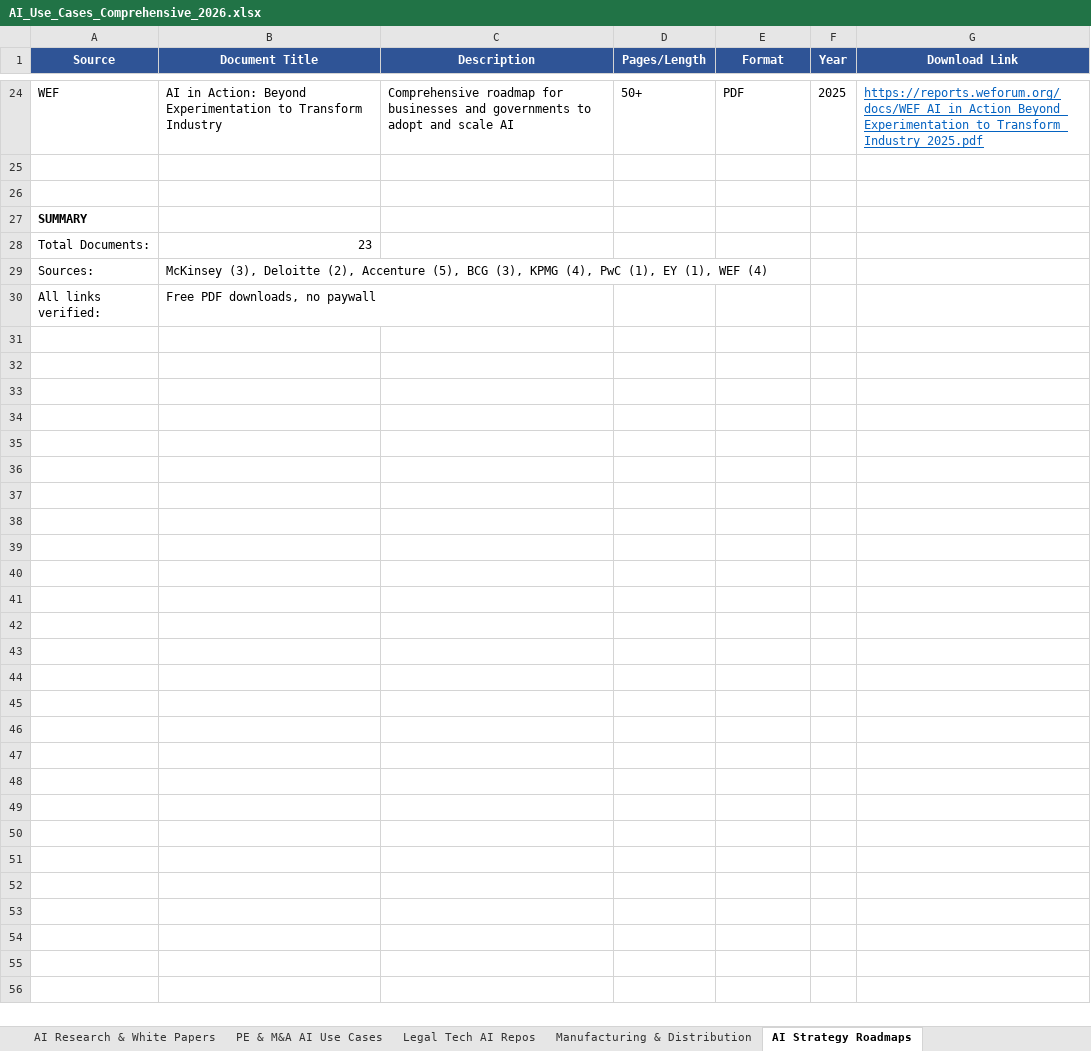
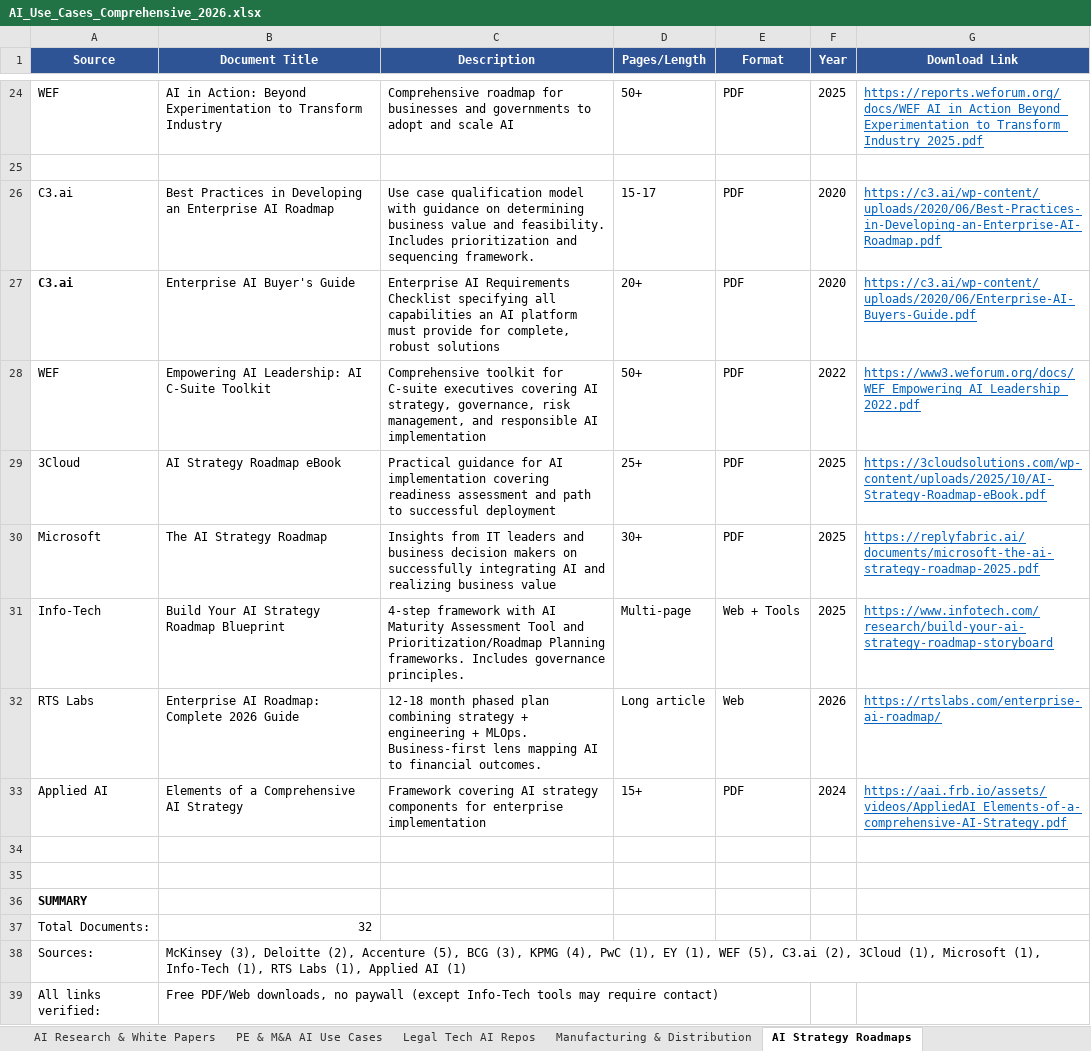
Before and after one commit to henrypapiz-maker/UseCaseRepo-Claude-Feb-2026, an Excel workbook: AI_Use_Cases_Comprehensive_2026.xlsx, sheet AI Strategy Roadmaps, drawn as a sheet; only a part is shown, gaps mark what is left out; values as stored, in another font and other column widths than the file's, no borders; addresses are those after the commit; the diff names each change by its address in the sheet, - before the commit and + after, or states it on an @@ line.

```diff
--- a/AI_Use_Cases_Comprehensive_2026.xlsx (sheet AI Strategy Roadmaps)
+++ b/AI_Use_Cases_Comprehensive_2026.xlsx (sheet AI Strategy Roadmaps)
+row 26: C3.ai | Best Practices in Developing an Enterprise AI Roadmap | Use case qualification model with guidance on determining business value and feasibility. Includes prioritization and sequencing framework. | 15-17 | PDF | 2020 | https://c3.ai/wp-content/uploads/2020/06/Best-Practices-in-Developing-an-Enterprise-AI-Roadmap.pdf
+row 27: C3.ai | Enterprise AI Buyer's Guide | Enterprise AI Requirements Checklist specifying all capabilities an AI platform must provide for complete, robust solutions | 20+ | PDF | 2020 | https://c3.ai/wp-content/uploads/2020/06/Enterprise-AI-Buyers-Guide.pdf
+row 28: WEF | Empowering AI Leadership: AI C-Suite Toolkit | Comprehensive toolkit for C-suite executives covering AI strategy, governance, risk management, and responsible AI implementation | 50+ | PDF | 2022 | https://www3.weforum.org/docs/WEF_Empowering_AI_Leadership_2022.pdf
+row 29: 3Cloud | AI Strategy Roadmap eBook | Practical guidance for AI implementation covering readiness assessment and path to successful deployment | 25+ | PDF | 2025 | https://3cloudsolutions.com/wp-content/uploads/2025/10/AI-Strategy-Roadmap-eBook.pdf
+row 30: Microsoft | The AI Strategy Roadmap | Insights from IT leaders and business decision makers on successfully integrating AI and realizing business value | 30+ | PDF | 2025 | https://replyfabric.ai/documents/microsoft-the-ai-strategy-roadmap-2025.pdf
+row 31: Info-Tech | Build Your AI Strategy Roadmap Blueprint | 4-step framework with AI Maturity Assessment Tool and Prioritization/Roadmap Planning frameworks. Includes governance principles. | Multi-page | Web + Tools | 2025 | https://www.infotech.com/research/build-your-ai-strategy-roadmap-storyboard
+row 32: RTS Labs | Enterprise AI Roadmap: Complete 2026 Guide | 12-18 month phased plan combining strategy + engineering + MLOps. Business-first lens mapping AI to financial outcomes. | Long article | Web | 2026 | https://rtslabs.com/enterprise-ai-roadmap/
+row 33: Applied AI | Elements of a Comprehensive AI Strategy | Framework covering AI strategy components for enterprise implementation | 15+ | PDF | 2024 | https://aai.frb.io/assets/videos/AppliedAI_Elements-of-a-comprehensive-AI-Strategy.pdf
+row 34: (empty)
-B37 (Document Title): 23
+B37 (Document Title): 32
-B38 (Document Title): …(1), WEF (4)
+B38 (Document Title): …(1), WEF (5), C3.ai (2), 3Cloud (1), Microsoft (1), Info-Tech (1), RTS Labs (1), Applied AI (1)
-B39 (Document Title): Free PDF downloads, no paywall
+B39 (Document Title): Free PDF/Web downloads, no paywall (except Info-Tech tools may require contact)
```
Also changed, not shown: 1 other file.
